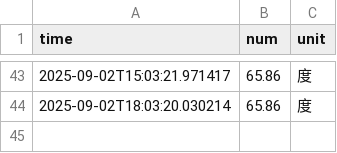
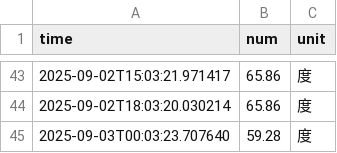
Before and after one commit to WuXiangM/nju_electric_monitor, a CSV file: data/electricity_data.csv, drawn as a sheet; only a part is shown, gaps mark what is left out.

```diff
--- a/data/electricity_data.csv
+++ b/data/electricity_data.csv
@@ -44 +44,2 @@ time,num,unit
 2025-09-02T18:03:20.030214,65.86,度
+2025-09-03T00:03:23.707640,59.28,度
```
Also changed, not shown: 5 other files.
